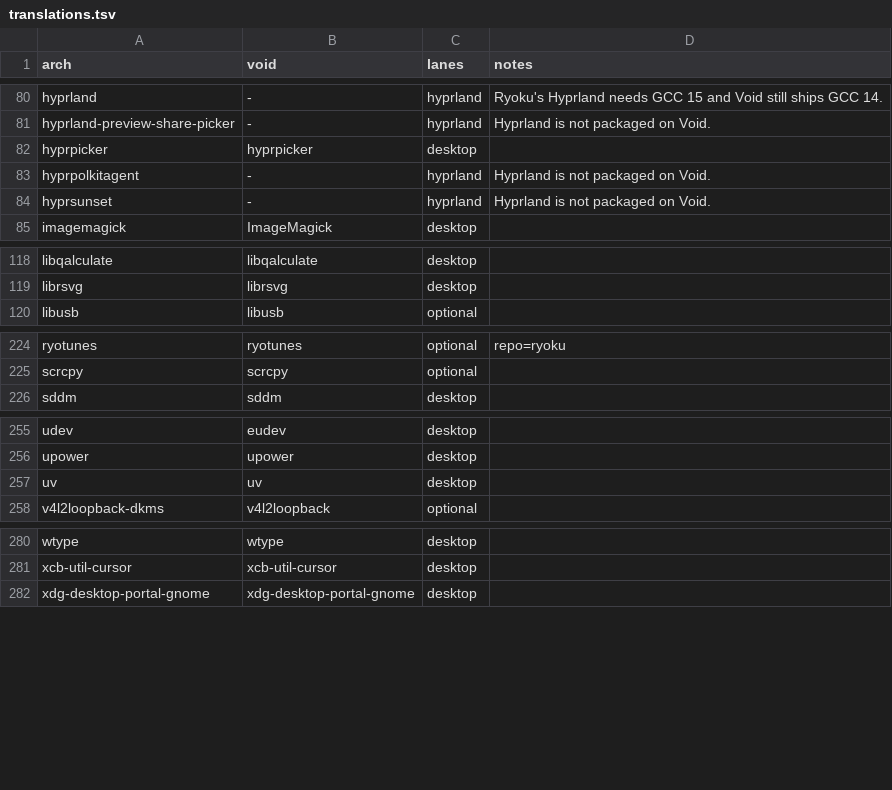
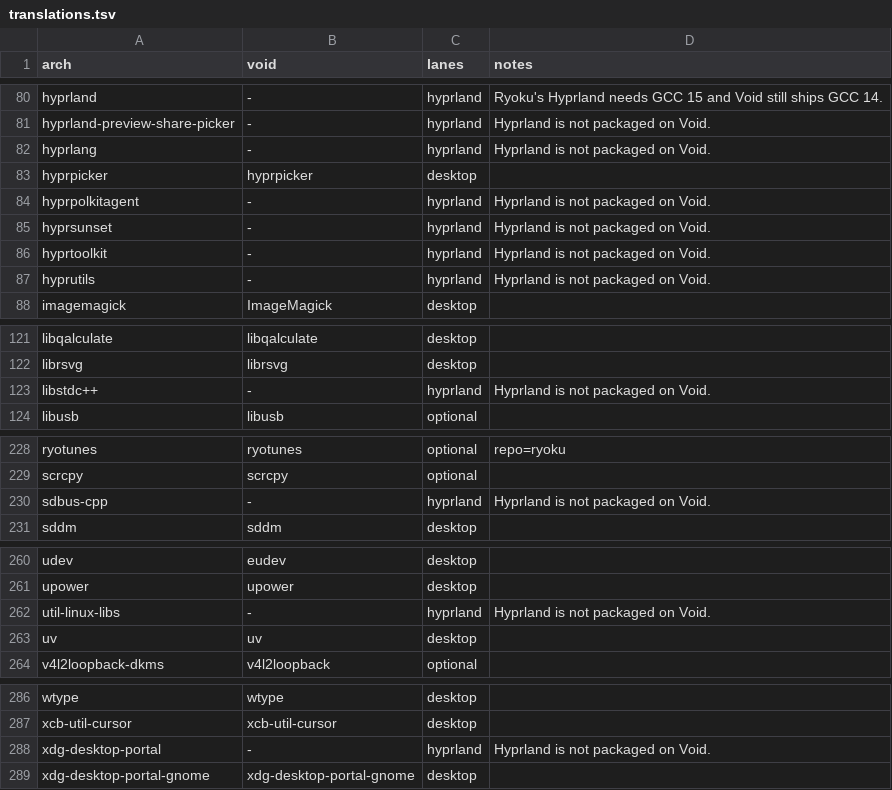
Before and after one commit to Gideon-Yebei/ryoku, a TSV file: void/packages/translations.tsv, drawn as a sheet; only a part is shown, gaps mark what is left out.

Commit message:
[release] xdph: ship the screencopy fixes on the stable Hyprland stack
Arch's xdg-desktop-portal-hyprland 1.4.1 drops its frame callback during
DMA-BUF renegotiation, so hardware-encoded shares die within a second,
and Start then waits forever on an invalid PipeWire node until the
portal is restarted. The -git package needs the -git Hyprland stack.
[ryoku] now builds upstream 167adef (both fixes) against the stable
libraries as 1.4.1.r10.g167adef, which sorts above Arch's build and
gives way once Arch ships a newer release.

[ryoku] sits after the official and CachyOS repos, so a same-named
package resolves from them on a fresh install. The ISO installer (online
and offline closure) and the script installer now align every installed
package that [ryoku] serves at a newer version, the same rule ryoku
update already applies to existing boxes.

Note: Fixed: Screen sharing from Discord, Vesktop and browsers on Hyprland no longer drops right after it starts or stops working until the portal restarts

```diff
--- a/void/packages/translations.tsv
+++ b/void/packages/translations.tsv
@@ -81,2 +81,3 @@ hyprland	-	hyprland	Ryoku's Hyprland needs GCC 15 and Void still ships GCC 14.
 hyprland-preview-share-picker	-	hyprland	Hyprland is not packaged on Void.
+hyprlang	-	hyprland	Hyprland is not packaged on Void.
 hyprpicker	hyprpicker	desktop	
@@ -84,2 +85,4 @@ hyprpolkitagent	-	hyprland	Hyprland is not packaged on Void.
 hyprsunset	-	hyprland	Hyprland is not packaged on Void.
+hyprtoolkit	-	hyprland	Hyprland is not packaged on Void.
+hyprutils	-	hyprland	Hyprland is not packaged on Void.
 imagemagick	ImageMagick	desktop	
@@ -119,2 +122,3 @@ libqalculate	libqalculate	desktop
 librsvg	librsvg	desktop	
+libstdc++	-	hyprland	Hyprland is not packaged on Void.
 libusb	libusb	optional	
@@ -225,2 +229,3 @@ ryotunes	ryotunes	optional	repo=ryoku
 scrcpy	scrcpy	optional	
+sdbus-cpp	-	hyprland	Hyprland is not packaged on Void.
 sddm	sddm	desktop	
@@ -256,2 +261,3 @@ udev	eudev	desktop
 upower	upower	desktop	
+util-linux-libs	-	hyprland	Hyprland is not packaged on Void.
 uv	uv	desktop	
@@ -281,2 +287,3 @@ wtype	wtype	desktop
 xcb-util-cursor	xcb-util-cursor	desktop	
+xdg-desktop-portal	-	hyprland	Hyprland is not packaged on Void.
 xdg-desktop-portal-gnome	xdg-desktop-portal-gnome	desktop	
```
Also changed, not shown: fedora/packages/translations.tsv, 13 other files.
